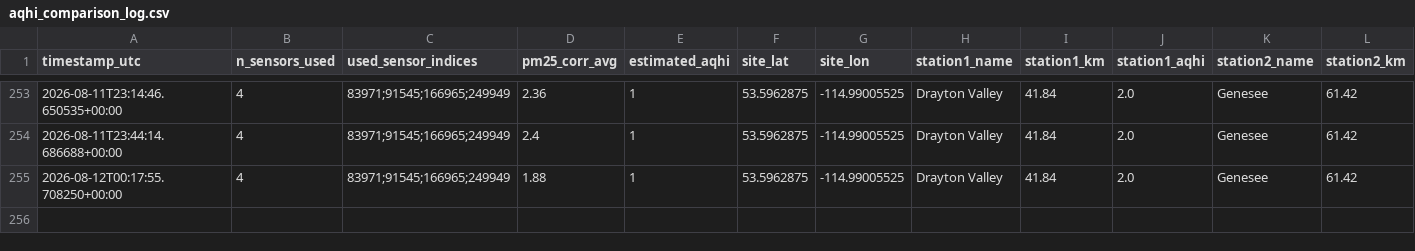
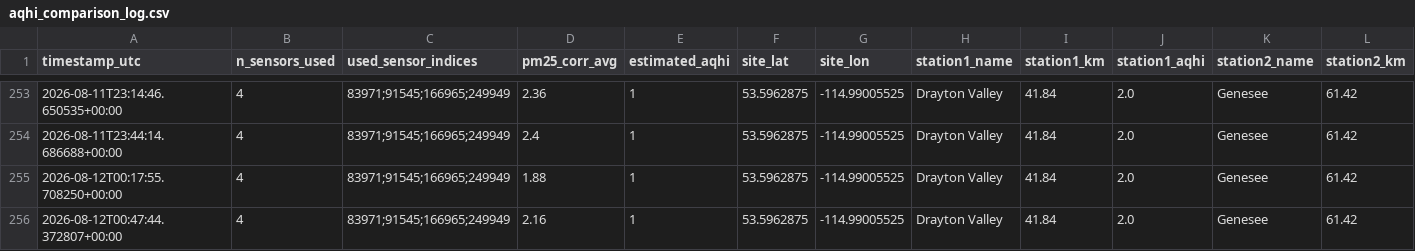
Before and after one commit to DKevinM/dk_LIFX, a CSV file: data/aqhi_comparison_log.csv, drawn as a sheet; only a part is shown, gaps mark what is left out; rows hold the shown columns only; the diff names each change by its address in the sheet, - before the commit and + after, or states it on an @@ line.

```diff
--- a/data/aqhi_comparison_log.csv
+++ b/data/aqhi_comparison_log.csv
+row 256: 2026-08-12T00:47:44.372807+00:00 | 4 | 83971;91545;166965;249949 | 2.16 | 1 | 53.5962875 | -114.99005525 | Drayton Valley | 41.84 | 2.0 | Genesee | 61.42
```
Also changed, not shown: 1 other file.
